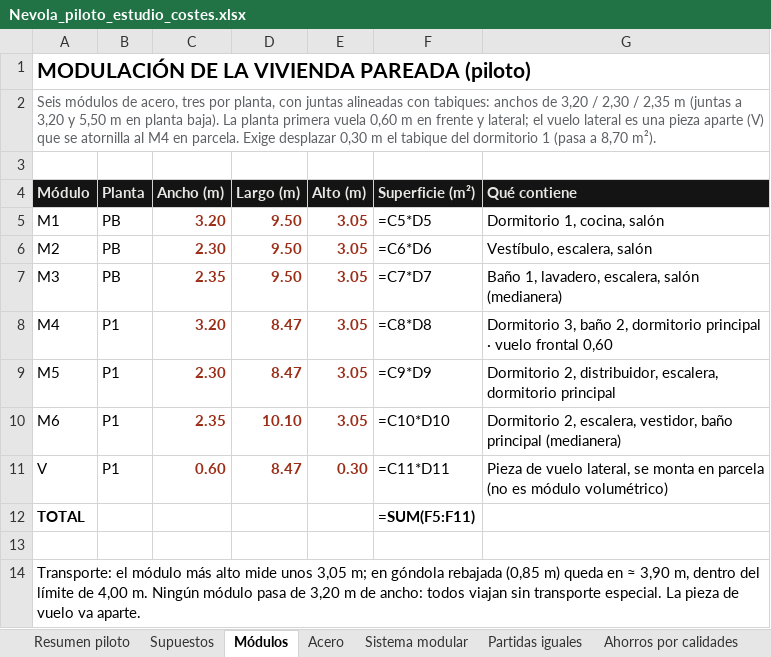
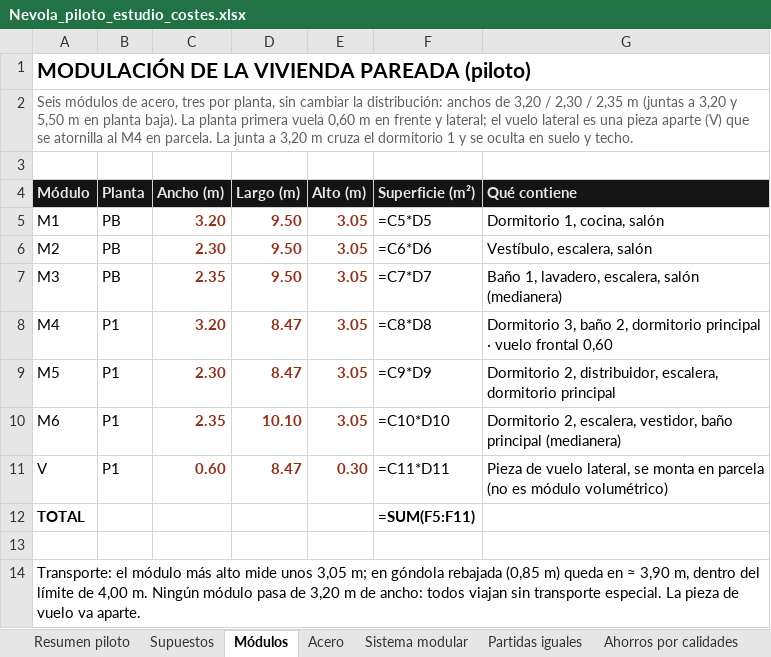
Before and after one commit to teyame109-dev/Modular-Home, an Excel workbook: costes/Nevola_piloto_estudio_costes.xlsx, sheet Módulos, drawn as a sheet; values as stored, in another font and other column widths than the file's, no borders; formulas without a stored value are shown as written; the diff names each change by its address in the sheet, - before the commit and + after, or states it on an @@ line.

```diff
--- a/costes/Nevola_piloto_estudio_costes.xlsx (sheet Módulos)
+++ b/costes/Nevola_piloto_estudio_costes.xlsx (sheet Módulos)
-A2 (Módulo): …por planta, con juntas alineadas con tabiques: anchos de 3,20 / 2,30 / 2,35 m (juntas a 3,20 y 5,50 m en planta baja). La planta primera vuela 0,60 m en frente y lateral; el vuelo lateral es una pieza aparte (V) que se atornilla al M4 en parcela. Exige desplazar 0,30 m el tabique del dormitorio 1 (pasa a 8,70 m²).
+A2 (Módulo): …por planta, sin cambiar la distribución: anchos de 3,20 / 2,30 / 2,35 m (juntas a 3,20 y 5,50 m en planta baja). La planta primera vuela 0,60 m en frente y lateral; el vuelo lateral es una pieza aparte (V) que se atornilla al M4 en parcela. La junta a 3,20 m cruza el dormitorio 1 y se oculta en suelo y techo.
```
Also changed, not shown: 11 other files.
